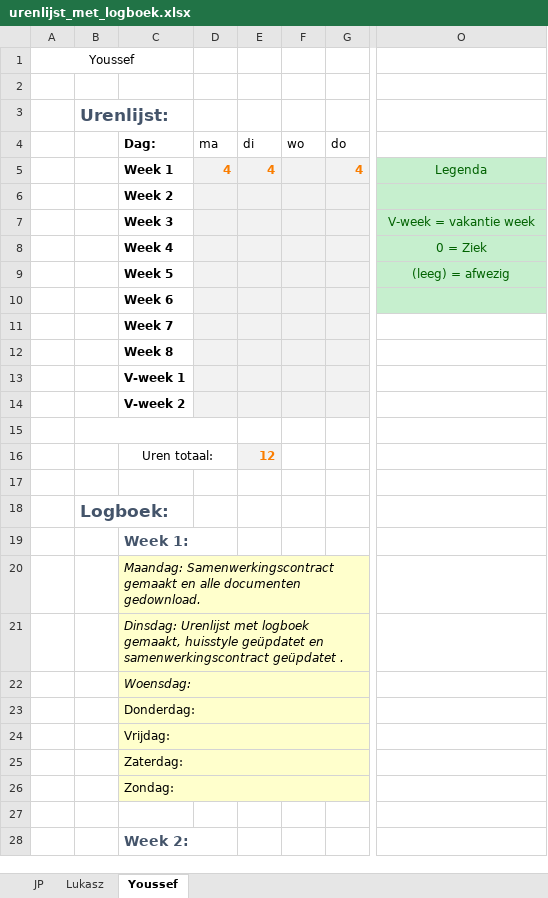
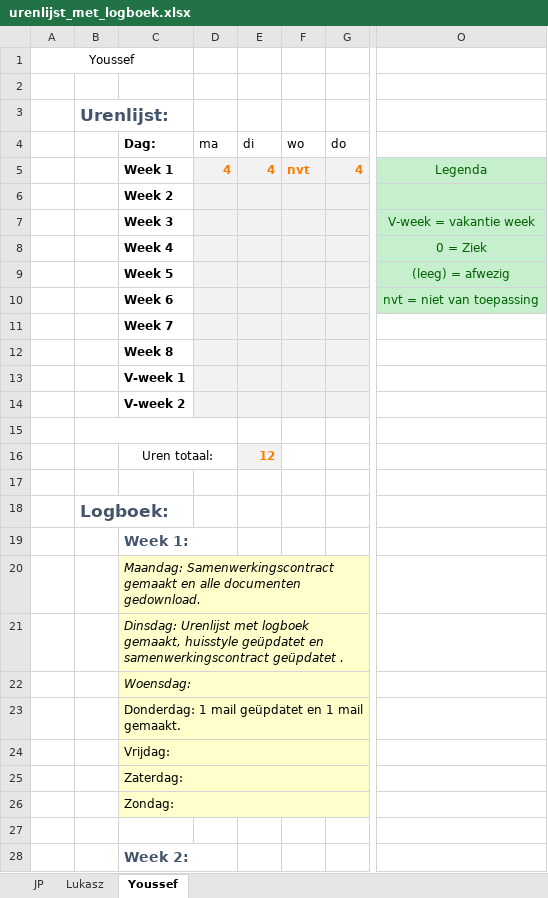
Before and after one commit to jpslimmen2/Barroc-IT-Groep-2, an Excel workbook: documentation/urenlijst_met_logboek.xlsx, sheet Youssef, drawn as a sheet; only a part is shown, gaps mark what is left out; values as stored, in another font and other column widths than the file's, no borders; the diff names each change by its address in the sheet, - before the commit and + after, or states it on an @@ line.

```diff
--- a/documentation/urenlijst_met_logboek.xlsx (sheet Youssef)
+++ b/documentation/urenlijst_met_logboek.xlsx (sheet Youssef)
-F5 (wo): (empty)
+F5 (wo): nvt
-O10: (empty)
+O10: nvt = niet van toepassing
-C23 (Dag:): Donderdag:
+C23 (Dag:): Donderdag: 1 mail geüpdatet en 1 mail gemaakt.
```
Also changed, not shown: sheet Lukasz, sheet JP, 1 other file.
